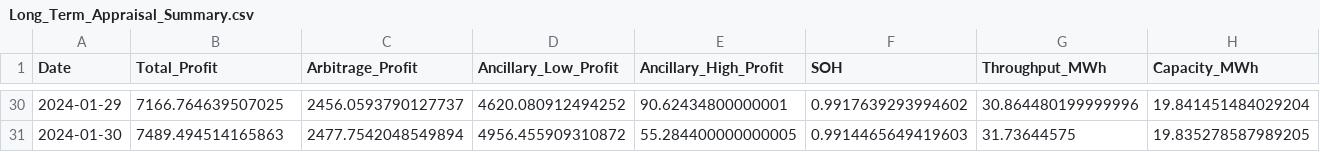
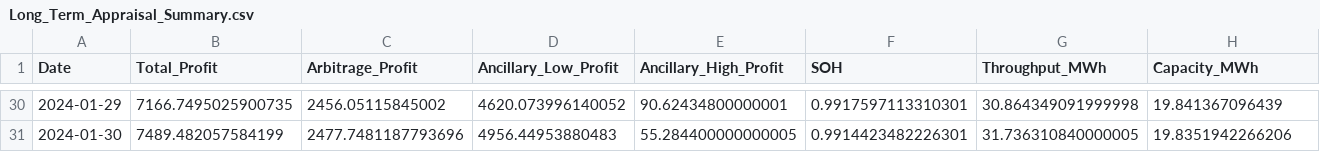
Before and after one commit to RajvirThind/MastersFinalProject, a CSV file: Data/Long_Term_Appraisal_Summary.csv, drawn as a sheet; only a part is shown, gaps mark what is left out; the diff covers the shown part only.

```diff
--- a/Data/Long_Term_Appraisal_Summary.csv
+++ b/Data/Long_Term_Appraisal_Summary.csv
@@ -30,2 +30,2 @@ Date,Total_Profit,Arbitrage_Profit,Ancillary_Low_Profit,Ancillary_High_Profit,SO
-2024-01-29,7166.764639507025,2456.0593790127737,4620.080912494252,90.62434800000001,0.9917639293994602,30.864480199999996,19.841451484029204
-2024-01-30,7489.494514165863,2477.7542048549894,4956.455909310872,55.284400000000005,0.9914465649419603,31.73644575,19.835278587989205
+2024-01-29,7166.7495025900735,2456.05115845002,4620.073996140052,90.62434800000001,0.9917597113310301,30.864349091999998,19.841367096439
+2024-01-30,7489.482057584199,2477.7481187793696,4956.44953880483,55.284400000000005,0.9914423482226301,31.736310840000005,19.8351942266206
```
Also changed, not shown: 124 edited cells elsewhere in this file, 4 other files.
